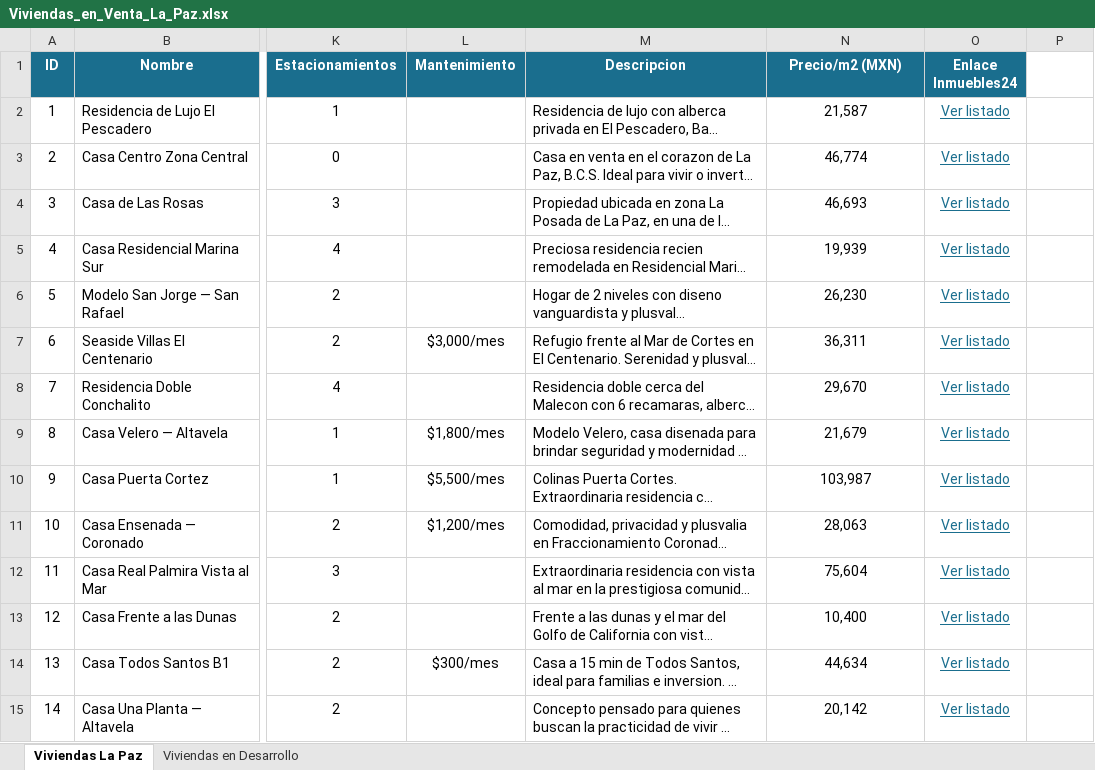
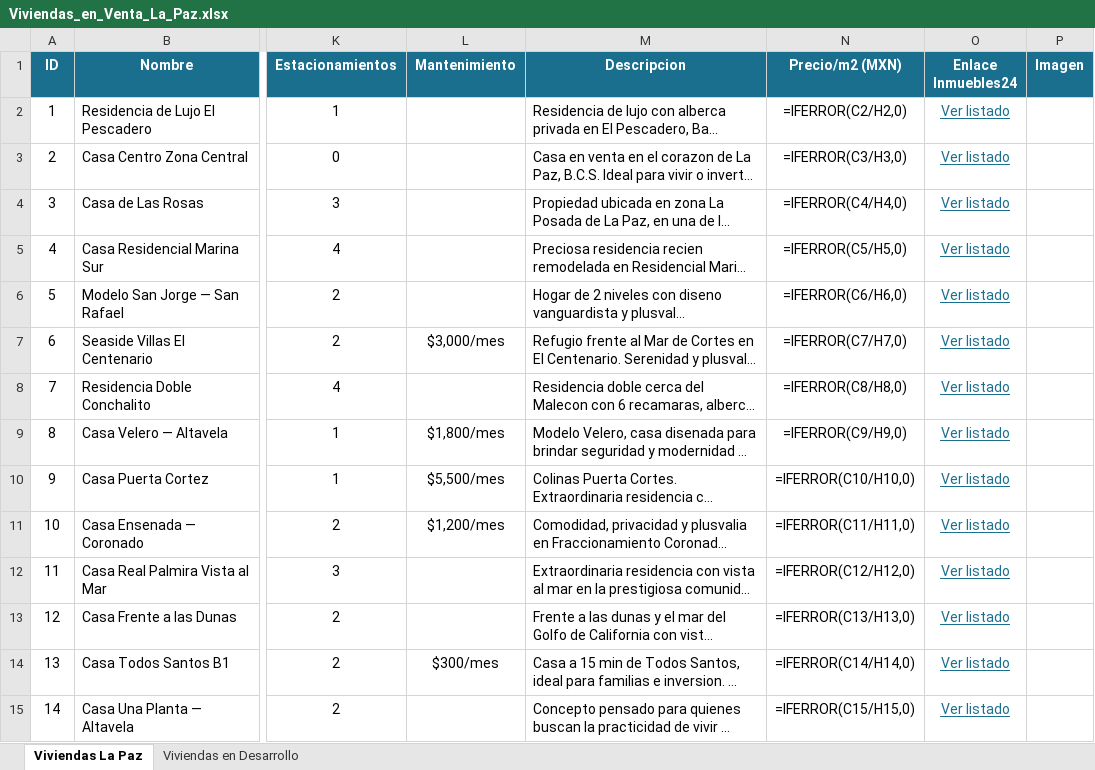
Before and after one commit to Joker562/Inmobiliaria, an Excel workbook: Viviendas_en_Venta_La_Paz.xlsx, sheet Viviendas La Paz, drawn as a sheet; only a part is shown, gaps mark what is left out; long unchanged cells end in …; values as stored, in another font and other column widths than the file's, no borders; formulas without a stored value are shown as written; the diff covers the shown part only; the diff names each change by its address in the sheet, - before the commit and + after, or states it on an @@ line.

```diff
--- a/Viviendas_en_Venta_La_Paz.xlsx (sheet Viviendas La Paz)
+++ b/Viviendas_en_Venta_La_Paz.xlsx (sheet Viviendas La Paz)
-P1: (empty)
+P1: Imagen
-P1 fill: none
+P1 fill: #1A6E8E
-N2 (Precio/m2 (MXN)): 21,587
+N2 (Precio/m2 (MXN)): =IFERROR(C2/H2,0)
-N3 (Precio/m2 (MXN)): 46,774
+N3 (Precio/m2 (MXN)): =IFERROR(C3/H3,0)
-N4 (Precio/m2 (MXN)): 46,693
+N4 (Precio/m2 (MXN)): =IFERROR(C4/H4,0)
-N5 (Precio/m2 (MXN)): 19,939
+N5 (Precio/m2 (MXN)): =IFERROR(C5/H5,0)
-N6 (Precio/m2 (MXN)): 26,230
+N6 (Precio/m2 (MXN)): =IFERROR(C6/H6,0)
-N7 (Precio/m2 (MXN)): 36,311
+N7 (Precio/m2 (MXN)): =IFERROR(C7/H7,0)
-N8 (Precio/m2 (MXN)): 29,670
+N8 (Precio/m2 (MXN)): =IFERROR(C8/H8,0)
-N9 (Precio/m2 (MXN)): 21,679
+N9 (Precio/m2 (MXN)): =IFERROR(C9/H9,0)
-N10 (Precio/m2 (MXN)): 103,987
+N10 (Precio/m2 (MXN)): =IFERROR(C10/H10,0)
-N11 (Precio/m2 (MXN)): 28,063
+N11 (Precio/m2 (MXN)): =IFERROR(C11/H11,0)
-N12 (Precio/m2 (MXN)): 75,604
+N12 (Precio/m2 (MXN)): =IFERROR(C12/H12,0)
-N13 (Precio/m2 (MXN)): 10,400
+N13 (Precio/m2 (MXN)): =IFERROR(C13/H13,0)
-N14 (Precio/m2 (MXN)): 44,634
+N14 (Precio/m2 (MXN)): =IFERROR(C14/H14,0)
-N15 (Precio/m2 (MXN)): 20,142
+N15 (Precio/m2 (MXN)): =IFERROR(C15/H15,0)
```
Also changed, not shown: 42 edited cells elsewhere in this sheet, data/propiedades.xlsx.
